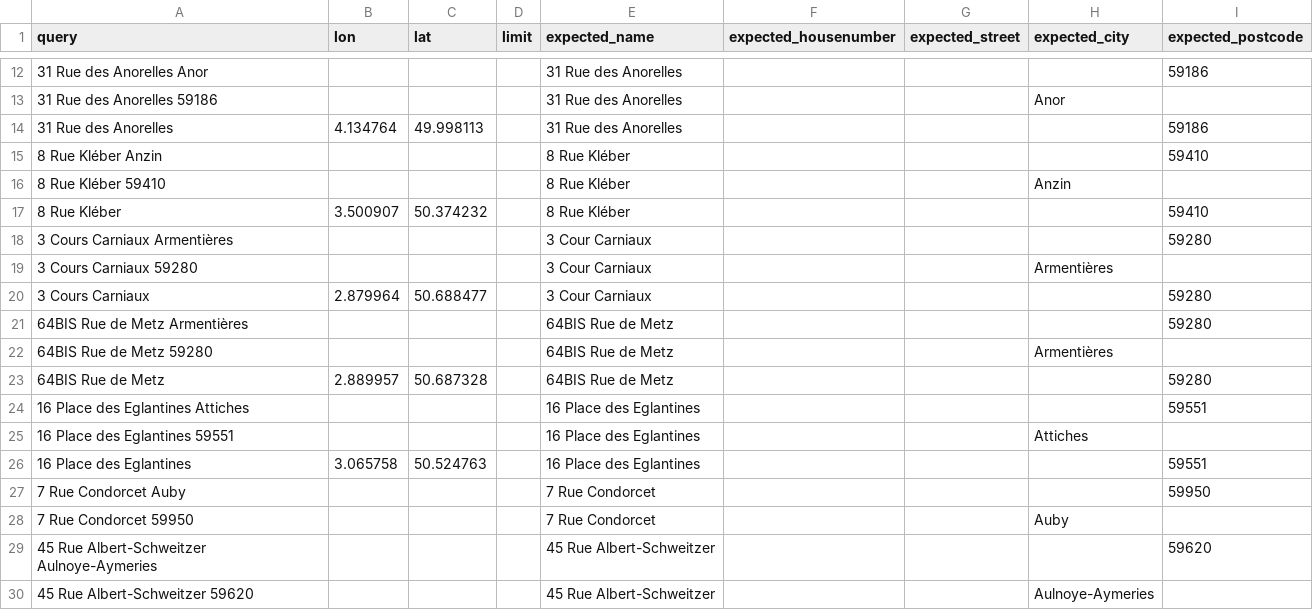
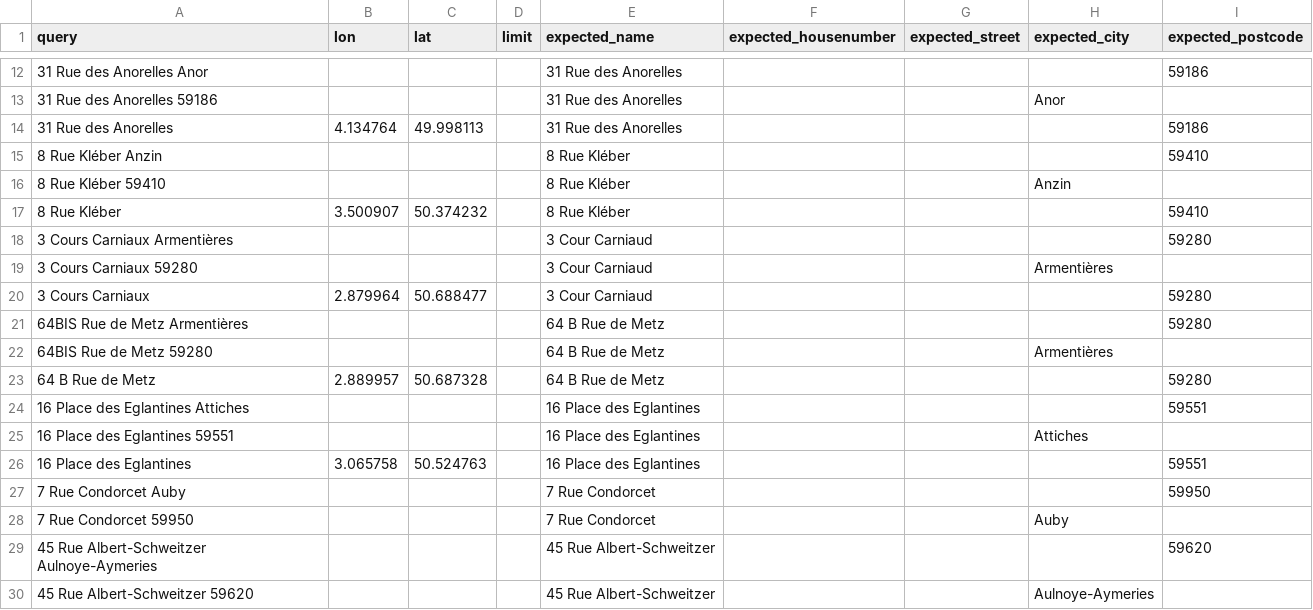
Before and after one commit to geocoders/geocoder-tester, a CSV file: geocoder_tester/world/france/nordpasdecalais/test_addresses.csv, drawn as a sheet; only a part is shown, gaps mark what is left out.

Commit message:
Small fixes in nordpasdecalais data sets

```diff
--- a/geocoder_tester/world/france/nordpasdecalais/test_addresses.csv
+++ b/geocoder_tester/world/france/nordpasdecalais/test_addresses.csv
@@ -17,8 +17,8 @@ query,lon,lat,limit,expected_name,expected_housenumber,expected_street,expected_
 8 Rue Kléber,3.500907,50.374232,,8 Rue Kléber,,,,59410
-3 Cours Carniaux Armentières,,,,3 Cour Carniaux,,,,59280
-3 Cours Carniaux 59280,,,,3 Cour Carniaux,,,Armentières,
-3 Cours Carniaux,2.879964,50.688477,,3 Cour Carniaux,,,,59280
-64BIS Rue de Metz Armentières,,,,64BIS Rue de Metz,,,,59280
-64BIS Rue de Metz 59280,,,,64BIS Rue de Metz,,,Armentières,
-64BIS Rue de Metz,2.889957,50.687328,,64BIS Rue de Metz,,,,59280
+3 Cours Carniaux Armentières,,,,3 Cour Carniaud,,,,59280
+3 Cours Carniaux 59280,,,,3 Cour Carniaud,,,Armentières,
+3 Cours Carniaux,2.879964,50.688477,,3 Cour Carniaud,,,,59280
+64BIS Rue de Metz Armentières,,,,64 B Rue de Metz,,,,59280
+64BIS Rue de Metz 59280,,,,64 B Rue de Metz,,,Armentières,
+64 B Rue de Metz,2.889957,50.687328,,64 B Rue de Metz,,,,59280
 16 Place des Eglantines Attiches,,,,16 Place des Eglantines,,,,59551
```
